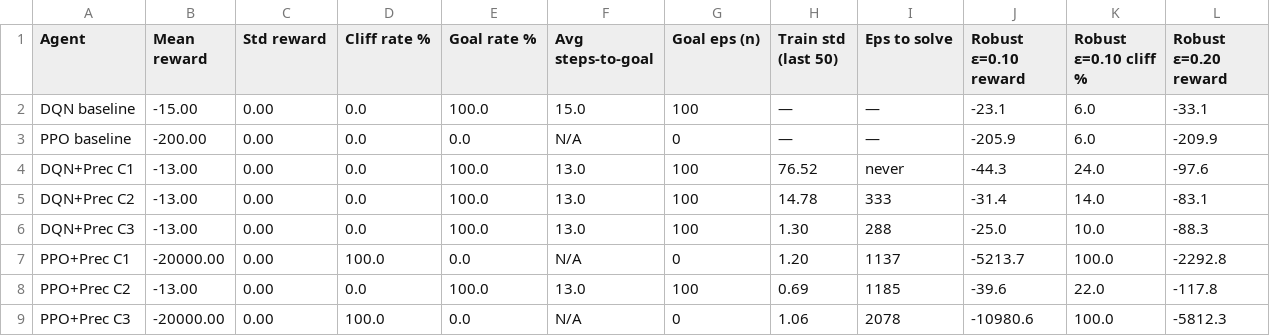
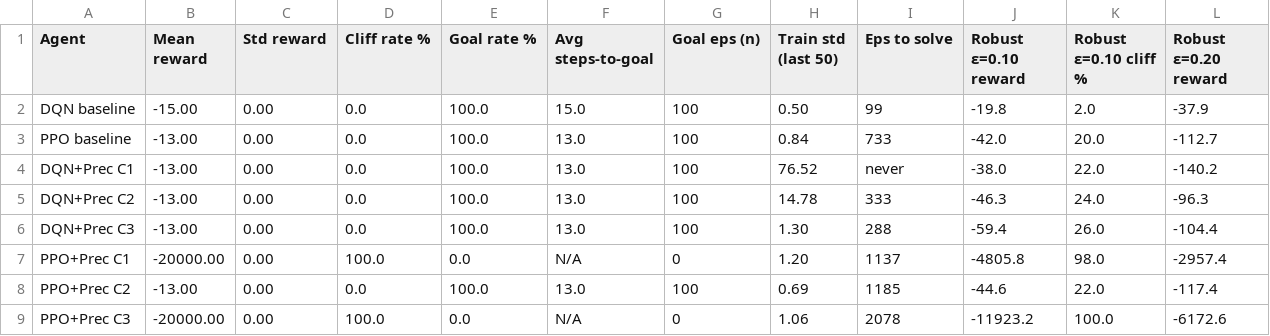
Before and after one commit to nouhailanok/Precedence-Estimation, a CSV file: Evaluation/eval_plots_CliffWalking/cliffwalking_eval_summary.csv, drawn as a sheet.

Commit message:
Cliffwalking eval results

```diff
--- a/Evaluation/eval_plots_CliffWalking/cliffwalking_eval_summary.csv
+++ b/Evaluation/eval_plots_CliffWalking/cliffwalking_eval_summary.csv
@@ -1,9 +1,9 @@
 Agent,Mean reward,Std reward,Cliff rate %,Goal rate %,Avg steps-to-goal,Goal eps (n),Train std (last 50),Eps to solve,Robust ε=0.10 reward,Robust ε=0.10 cliff %,Robust ε=0.20 reward
-DQN baseline,-15.00,0.00,0.0,100.0,15.0,100,—,—,-23.1,6.0,-33.1
-PPO baseline,-200.00,0.00,0.0,0.0,N/A,0,—,—,-205.9,6.0,-209.9
-DQN+Prec C1,-13.00,0.00,0.0,100.0,13.0,100,76.52,never,-44.3,24.0,-97.6
-DQN+Prec C2,-13.00,0.00,0.0,100.0,13.0,100,14.78,333,-31.4,14.0,-83.1
-DQN+Prec C3,-13.00,0.00,0.0,100.0,13.0,100,1.30,288,-25.0,10.0,-88.3
-PPO+Prec C1,-20000.00,0.00,100.0,0.0,N/A,0,1.20,1137,-5213.7,100.0,-2292.8
-PPO+Prec C2,-13.00,0.00,0.0,100.0,13.0,100,0.69,1185,-39.6,22.0,-117.8
-PPO+Prec C3,-20000.00,0.00,100.0,0.0,N/A,0,1.06,2078,-10980.6,100.0,-5812.3
+DQN baseline,-15.00,0.00,0.0,100.0,15.0,100,0.50,99,-19.8,2.0,-37.9
+PPO baseline,-13.00,0.00,0.0,100.0,13.0,100,0.84,733,-42.0,20.0,-112.7
+DQN+Prec C1,-13.00,0.00,0.0,100.0,13.0,100,76.52,never,-38.0,22.0,-140.2
+DQN+Prec C2,-13.00,0.00,0.0,100.0,13.0,100,14.78,333,-46.3,24.0,-96.3
+DQN+Prec C3,-13.00,0.00,0.0,100.0,13.0,100,1.30,288,-59.4,26.0,-104.4
+PPO+Prec C1,-20000.00,0.00,100.0,0.0,N/A,0,1.20,1137,-4805.8,98.0,-2957.4
+PPO+Prec C2,-13.00,0.00,0.0,100.0,13.0,100,0.69,1185,-44.6,22.0,-117.4
+PPO+Prec C3,-20000.00,0.00,100.0,0.0,N/A,0,1.06,2078,-11923.2,100.0,-6172.6
```
Also changed, not shown: 7 other files.
